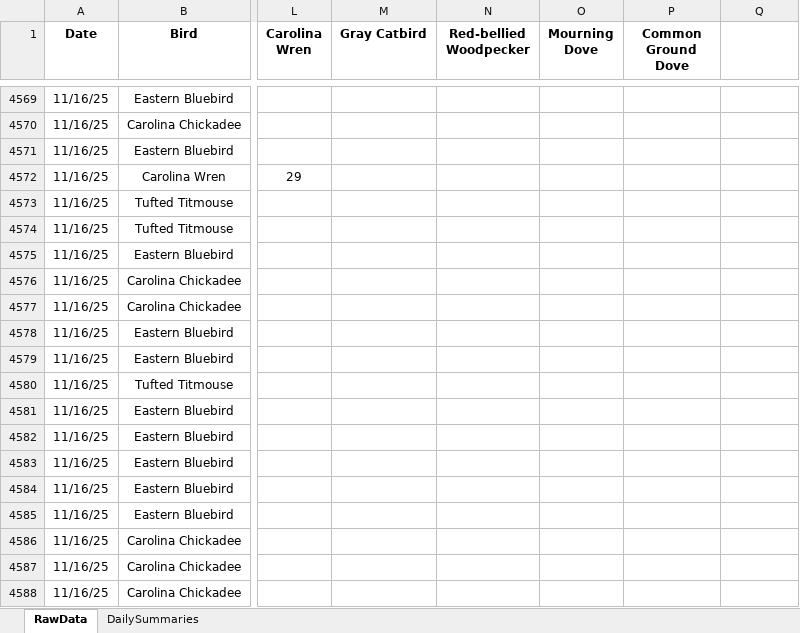
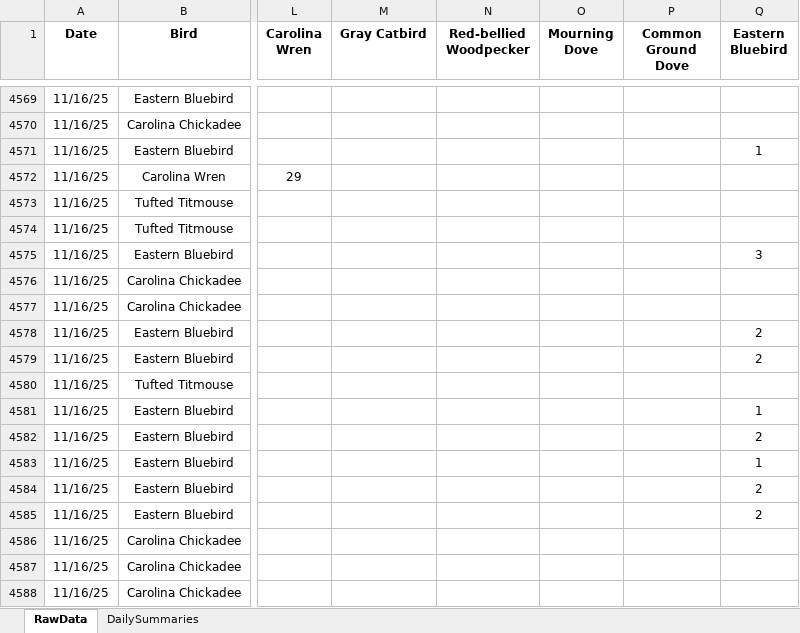
Before and after one commit to david-j-cox/backyard-ecology, an Excel workbook: data/multi_site_data.xlsx, sheet RawData, drawn as a sheet; only a part is shown, gaps mark what is left out; values as stored, in another font and other column widths than the file's, no borders; the diff covers the shown part only; the diff names each change by its address in the sheet, - before the commit and + after, or states it on an @@ line.

```diff
--- a/data/multi_site_data.xlsx (sheet RawData)
+++ b/data/multi_site_data.xlsx (sheet RawData)
-Q1: (empty)
+Q1: Eastern Bluebird
-Q4571 (Eastern Bluebird): (empty)
+Q4571 (Eastern Bluebird): 1
-Q4575 (Eastern Bluebird): (empty)
+Q4575 (Eastern Bluebird): 3
-Q4578:Q4579 (Eastern Bluebird): (empty)
+Q4578:Q4579 (Eastern Bluebird): 2
-Q4581 (Eastern Bluebird): (empty)
+Q4581 (Eastern Bluebird): 1
-Q4582 (Eastern Bluebird): (empty)
+Q4582 (Eastern Bluebird): 2
-Q4583 (Eastern Bluebird): (empty)
+Q4583 (Eastern Bluebird): 1
-Q4584:Q4585 (Eastern Bluebird): (empty)
+Q4584:Q4585 (Eastern Bluebird): 2
```
Also changed, not shown: other rows of this sheet, sheet DailySummaries, 13 other files.
